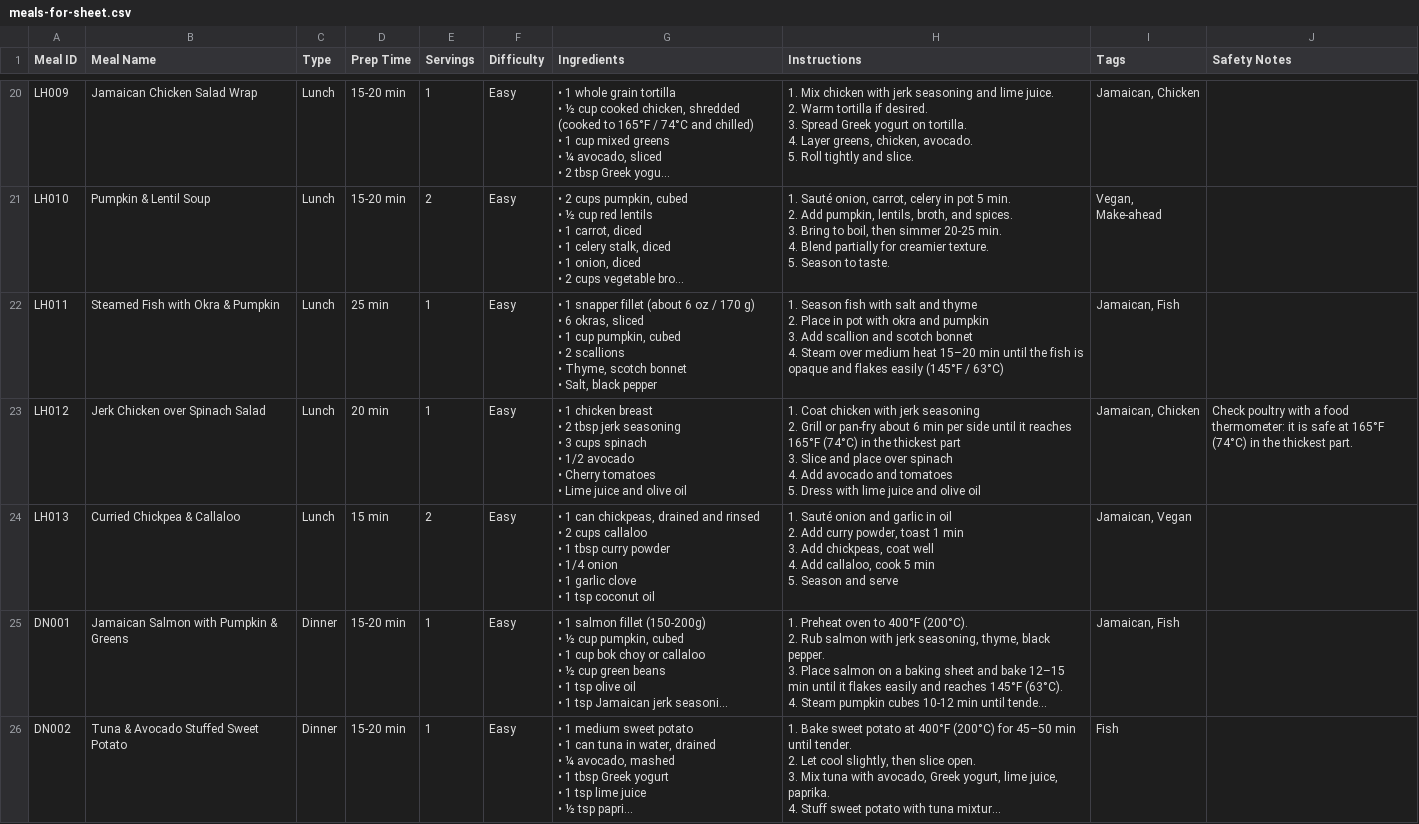
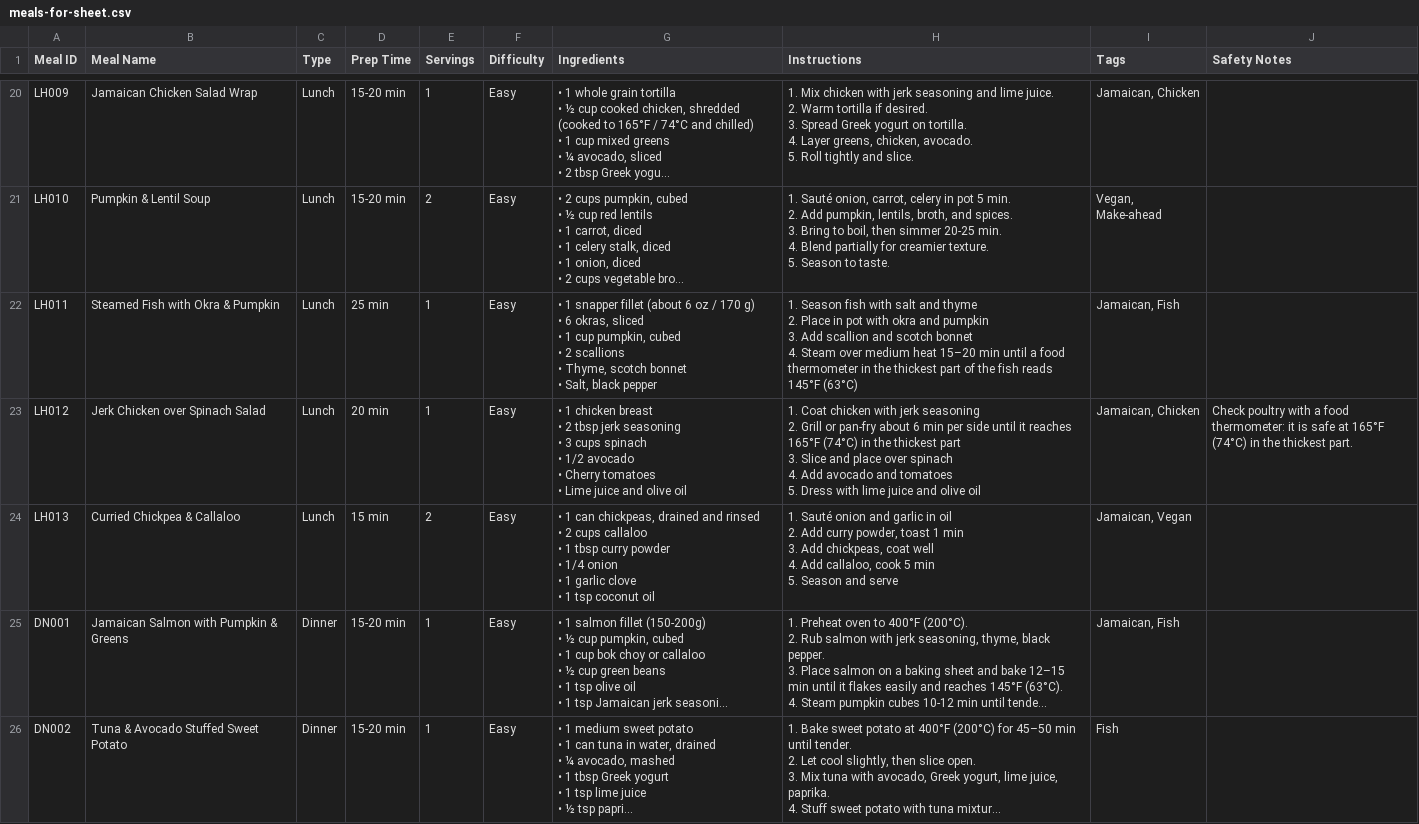
Before and after one commit to willylondon/insulin-meal-hub, a CSV file: meals-for-sheet.csv, drawn as a sheet; only a part is shown, gaps mark what is left out; long unchanged cells end in …; the diff covers the shown part only; the diff names each change by its address in the sheet, - before the commit and + after, or states it on an @@ line.

```diff
--- a/meals-for-sheet.csv
+++ b/meals-for-sheet.csv
-H22 (Instructions): …min until the fish is opaque and flakes easily (145°F / 63°C)
+H22 (Instructions): …min until a food thermometer in the thickest part of the fish reads 145°F (63°C)
```
Also changed, not shown: 7 edited cells elsewhere in this file, 21 other files.
